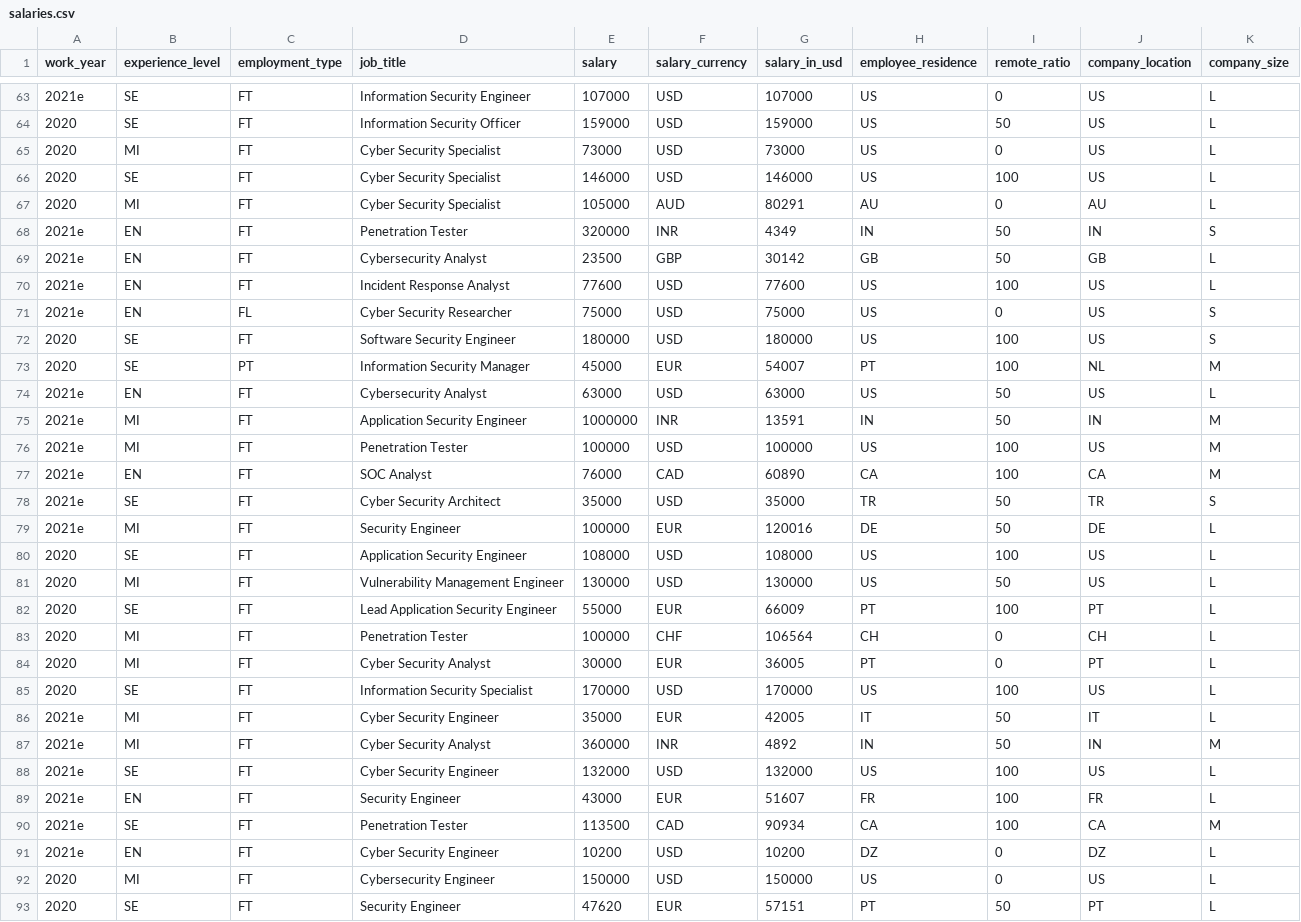
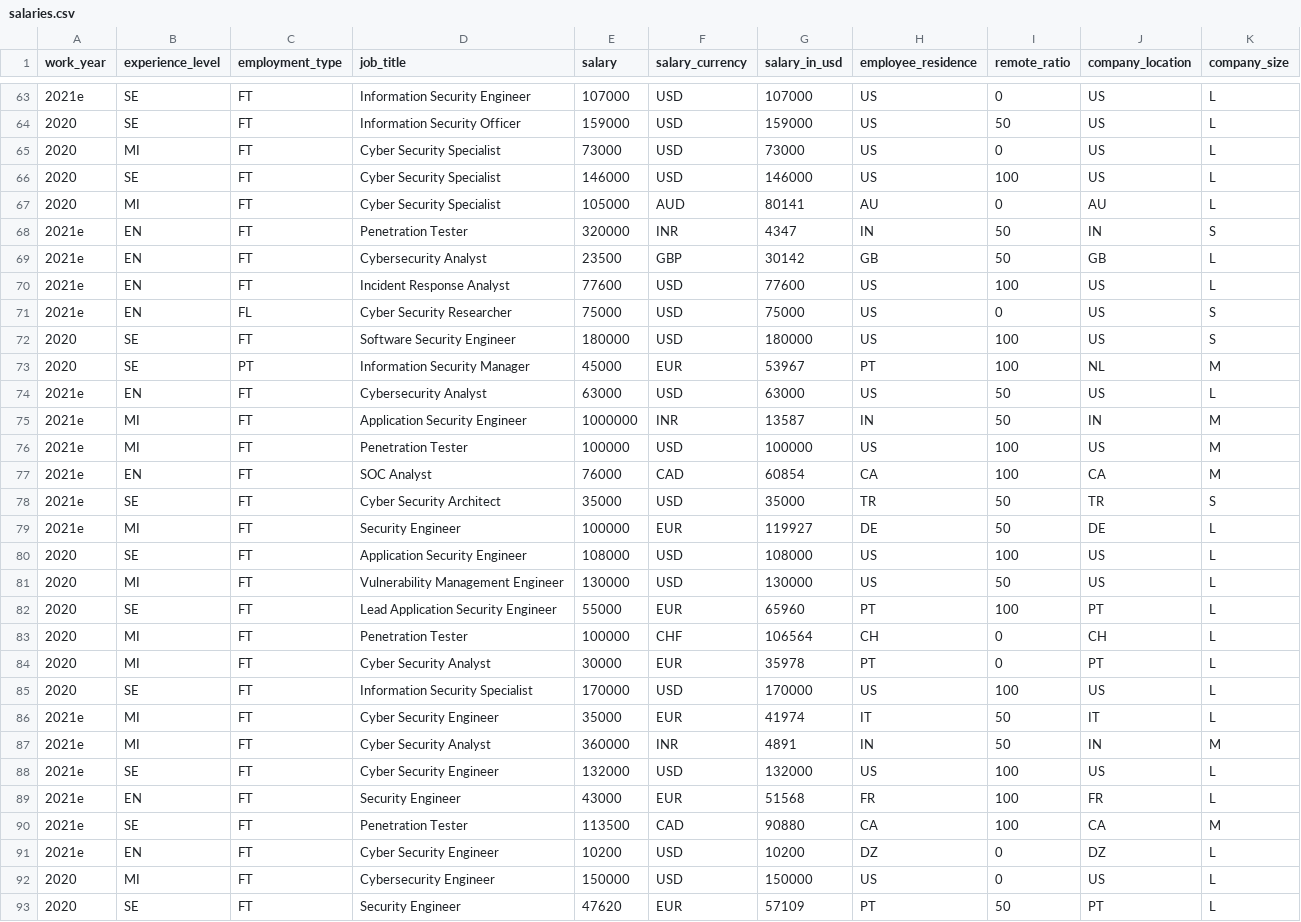
Before and after one commit to foorilla/infosec-jobs-com-salaries, a CSV file: salaries.csv, drawn as a sheet; only a part is shown, gaps mark what is left out; the diff covers the shown part only.

```diff
--- a/salaries.csv
+++ b/salaries.csv
@@ -66,4 +66,4 @@ work_year,experience_level,employment_type,job_title,salary,salary_currency,sala
 2020,SE,FT,Cyber Security Specialist,146000,USD,146000,US,100,US,L
-2020,MI,FT,Cyber Security Specialist,105000,AUD,80291,AU,0,AU,L
-2021e,EN,FT,Penetration Tester,320000,INR,4349,IN,50,IN,S
+2020,MI,FT,Cyber Security Specialist,105000,AUD,80141,AU,0,AU,L
+2021e,EN,FT,Penetration Tester,320000,INR,4347,IN,50,IN,S
 2021e,EN,FT,Cybersecurity Analyst,23500,GBP,30142,GB,50,GB,L
@@ -72,22 +72,22 @@ work_year,experience_level,employment_type,job_title,salary,salary_currency,sala
 2020,SE,FT,Software Security Engineer,180000,USD,180000,US,100,US,S
-2020,SE,PT,Information Security Manager,45000,EUR,54007,PT,100,NL,M
+2020,SE,PT,Information Security Manager,45000,EUR,53967,PT,100,NL,M
 2021e,EN,FT,Cybersecurity Analyst,63000,USD,63000,US,50,US,L
-2021e,MI,FT,Application Security Engineer,1000000,INR,13591,IN,50,IN,M
+2021e,MI,FT,Application Security Engineer,1000000,INR,13587,IN,50,IN,M
 2021e,MI,FT,Penetration Tester,100000,USD,100000,US,100,US,M
-2021e,EN,FT,SOC Analyst,76000,CAD,60890,CA,100,CA,M
+2021e,EN,FT,SOC Analyst,76000,CAD,60854,CA,100,CA,M
 2021e,SE,FT,Cyber Security Architect,35000,USD,35000,TR,50,TR,S
-2021e,MI,FT,Security Engineer,100000,EUR,120016,DE,50,DE,L
+2021e,MI,FT,Security Engineer,100000,EUR,119927,DE,50,DE,L
 2020,SE,FT,Application Security Engineer,108000,USD,108000,US,100,US,L
 2020,MI,FT,Vulnerability Management Engineer,130000,USD,130000,US,50,US,L
-2020,SE,FT,Lead Application Security Engineer,55000,EUR,66009,PT,100,PT,L
+2020,SE,FT,Lead Application Security Engineer,55000,EUR,65960,PT,100,PT,L
 2020,MI,FT,Penetration Tester,100000,CHF,106564,CH,0,CH,L
-2020,MI,FT,Cyber Security Analyst,30000,EUR,36005,PT,0,PT,L
+2020,MI,FT,Cyber Security Analyst,30000,EUR,35978,PT,0,PT,L
 2020,SE,FT,Information Security Specialist,170000,USD,170000,US,100,US,L
-2021e,MI,FT,Cyber Security Engineer,35000,EUR,42005,IT,50,IT,L
-2021e,MI,FT,Cyber Security Analyst,360000,INR,4892,IN,50,IN,M
+2021e,MI,FT,Cyber Security Engineer,35000,EUR,41974,IT,50,IT,L
+2021e,MI,FT,Cyber Security Analyst,360000,INR,4891,IN,50,IN,M
 2021e,SE,FT,Cyber Security Engineer,132000,USD,132000,US,100,US,L
-2021e,EN,FT,Security Engineer,43000,EUR,51607,FR,100,FR,L
-2021e,SE,FT,Penetration Tester,113500,CAD,90934,CA,100,CA,M
+2021e,EN,FT,Security Engineer,43000,EUR,51568,FR,100,FR,L
+2021e,SE,FT,Penetration Tester,113500,CAD,90880,CA,100,CA,M
 2021e,EN,FT,Cyber Security Engineer,10200,USD,10200,DZ,0,DZ,L
 2020,MI,FT,Cybersecurity Engineer,150000,USD,150000,US,0,US,L
-2020,SE,FT,Security Engineer,47620,EUR,57151,PT,50,PT,L
+2020,SE,FT,Security Engineer,47620,EUR,57109,PT,50,PT,L
```
Also changed, not shown: 68 edited cells elsewhere in this file, 1 other file.
